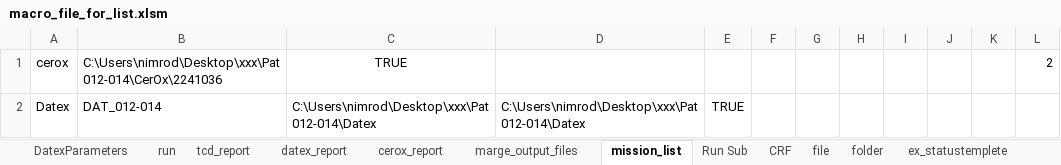
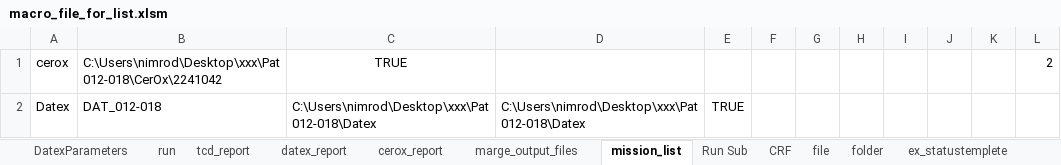
Before and after one commit to nimosc/macro_file2, an Excel workbook: macro_file_for_list.xlsm, sheet mission_list, drawn as a sheet; values as stored, in another font and other column widths than the file's, no borders; the diff names each change by its address in the sheet, - before the commit and + after, or states it on an @@ line.

```diff
--- a/macro_file_for_list.xlsm (sheet mission_list)
+++ b/macro_file_for_list.xlsm (sheet mission_list)
-B1: C:\Users\nimrod\Desktop\xxx\Pat 012-014\CerOx\2241036
+B1: C:\Users\nimrod\Desktop\xxx\Pat 012-018\CerOx\2241042
-B2: DAT_012-014
+B2: DAT_012-018
-C2: C:\Users\nimrod\Desktop\xxx\Pat 012-014\Datex
+C2: C:\Users\nimrod\Desktop\xxx\Pat 012-018\Datex
-D2: C:\Users\nimrod\Desktop\xxx\Pat 012-014\Datex
+D2: C:\Users\nimrod\Desktop\xxx\Pat 012-018\Datex
```
Also changed, not shown: sheet cerox_report, sheet run, charts or pictures.
